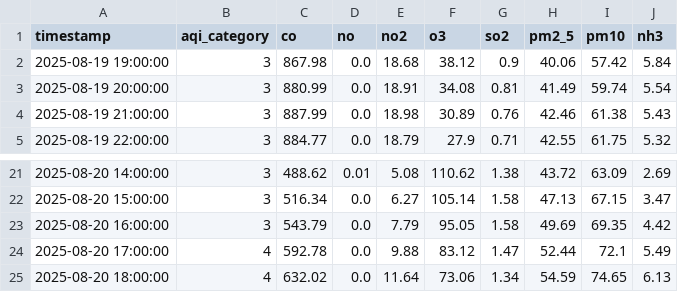
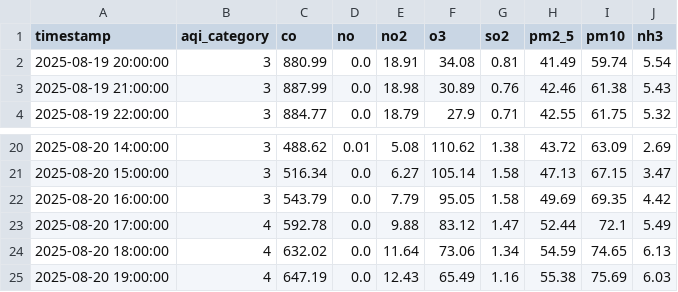
Before and after one commit to adeelkh21/peshawar-aqi, a CSV file: data_repositories/raw/pollution_data.csv, drawn as a sheet; only a part is shown, gaps mark what is left out; removed rows and columns are numbered as before the commit, all else as after; the diff names each change by its address in the sheet, - before the commit and + after, or states it on an @@ line.

```diff
--- a/data_repositories/raw/pollution_data.csv
+++ b/data_repositories/raw/pollution_data.csv
-row 2: 2025-08-19 19:00:00 | 3 | 867.98 | 0.0 | 18.68 | 38.12 | 0.9 | 40.06 | 57.42 | 5.84
+row 25: 2025-08-20 19:00:00 | 4 | 647.19 | 0.0 | 12.43 | 65.49 | 1.16 | 55.38 | 75.69 | 6.03
```
Also changed, not shown: 8 other files.
